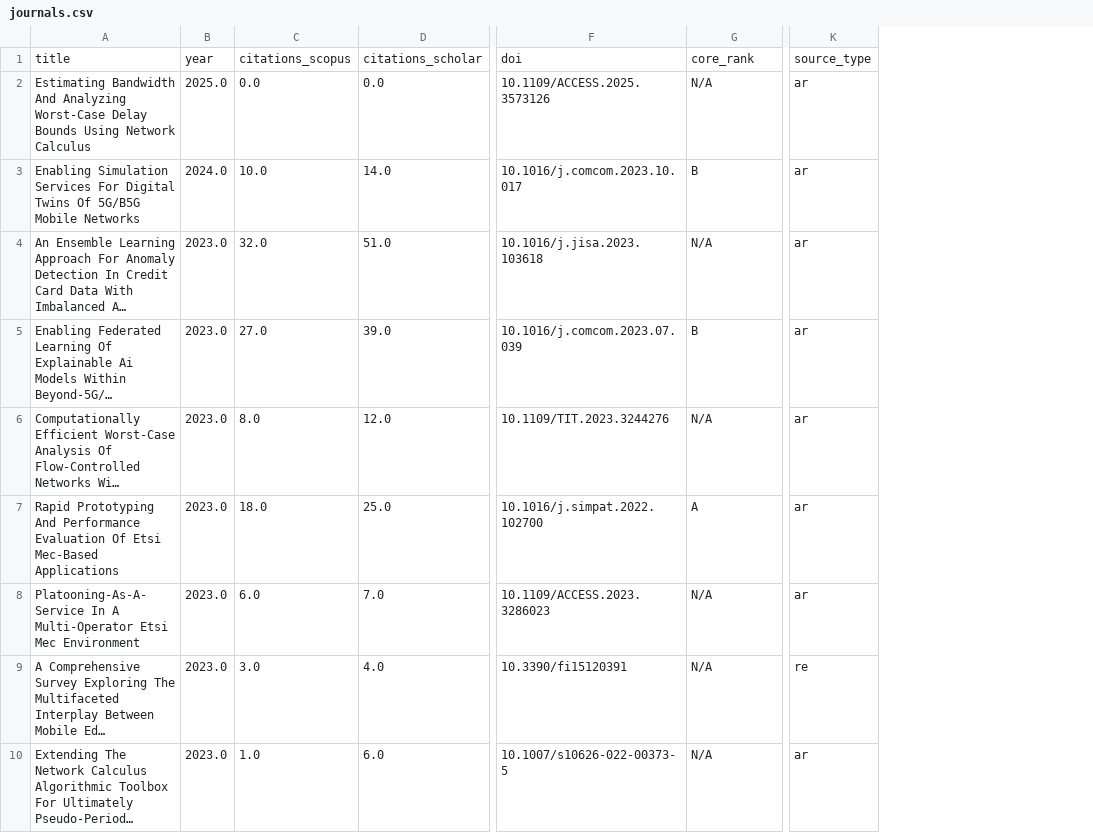
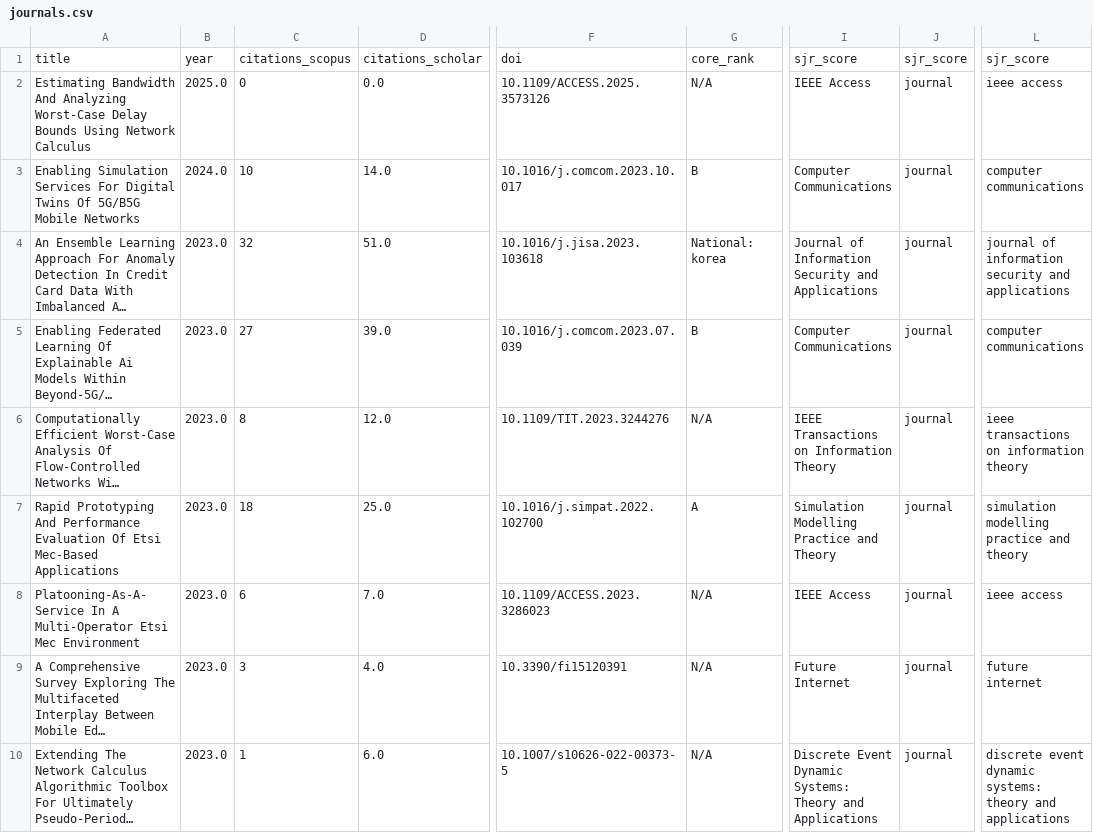
Before and after one commit to P-Dantonio/progetto-tesi, a CSV file: data/cache/Stea_Giovanni_8O2YNDUAAAAJ/journals.csv, drawn as a sheet; only a part is shown, gaps mark what is left out; long unchanged cells end in …; removed rows and columns are numbered as before the commit, all else as after; the diff names each change by its address in the sheet, - before the commit and + after, or states it on an @@ line.

```diff
--- a/data/cache/Stea_Giovanni_8O2YNDUAAAAJ/journals.csv
+++ b/data/cache/Stea_Giovanni_8O2YNDUAAAAJ/journals.csv
-column C, rows 1-10: citations_scopus | 0.0 | 10.0 | 32.0 | 27.0 | 8.0 | 18.0 | 6.0 | 3.0 | 1.0
+column C, rows 1-10: citations_scopus | 0 | 10 | 32 | 27 | 8 | 18 | 6 | 3 | 1
+column I, rows 1-10: sjr_score | IEEE Access | Computer Communications | Journal of Information Security and Applications | Computer Communications | IEEE Transactions on Information Theory | Simulation Modelling Practice and Theory | IEEE Access | Future Internet | Discrete Event Dynamic Systems: Theory and Applications
+column J, rows 1-10: sjr_score | journal | journal | journal | journal | journal | journal | journal | journal | journal
+column L, rows 1-10: sjr_score | ieee access | computer communications | journal of information security and applications | computer communications | ieee transactions on information theory | simulation modelling practice and theory | ieee access | future internet | discrete event dynamic systems: theory and applications
-column K, rows 1-10: source_type | ar | ar | ar | ar | ar | ar | ar | re | ar
-G4: N/A
+G4: National: korea
```
Also changed, not shown: data/cache/Stea_Giovanni_8O2YNDUAAAAJ/conferences.csv, data/cache/Stea_Giovanni_8O2YNDUAAAAJ/other_works.csv, 35 other files.
